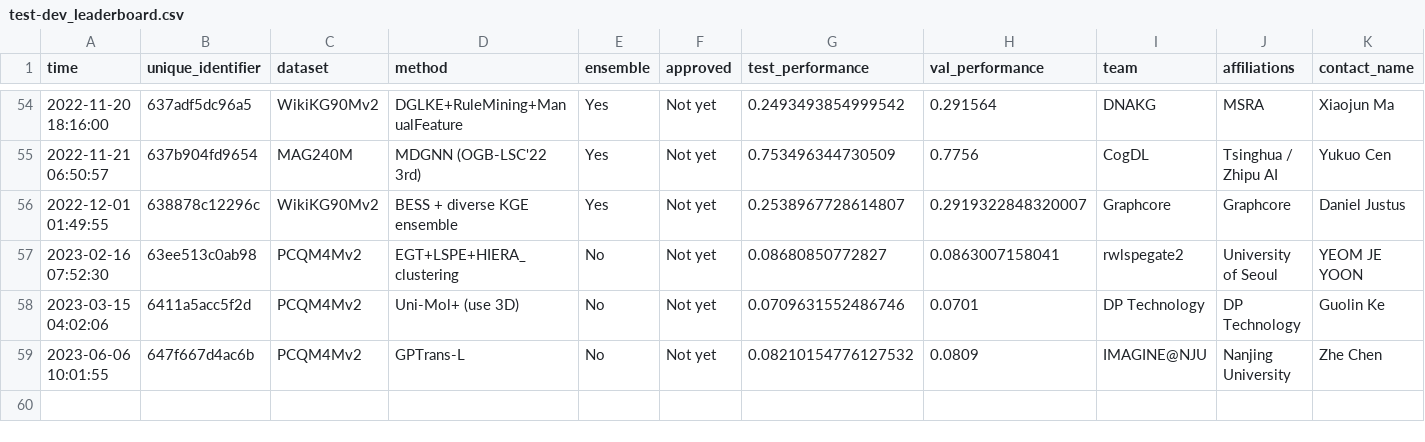
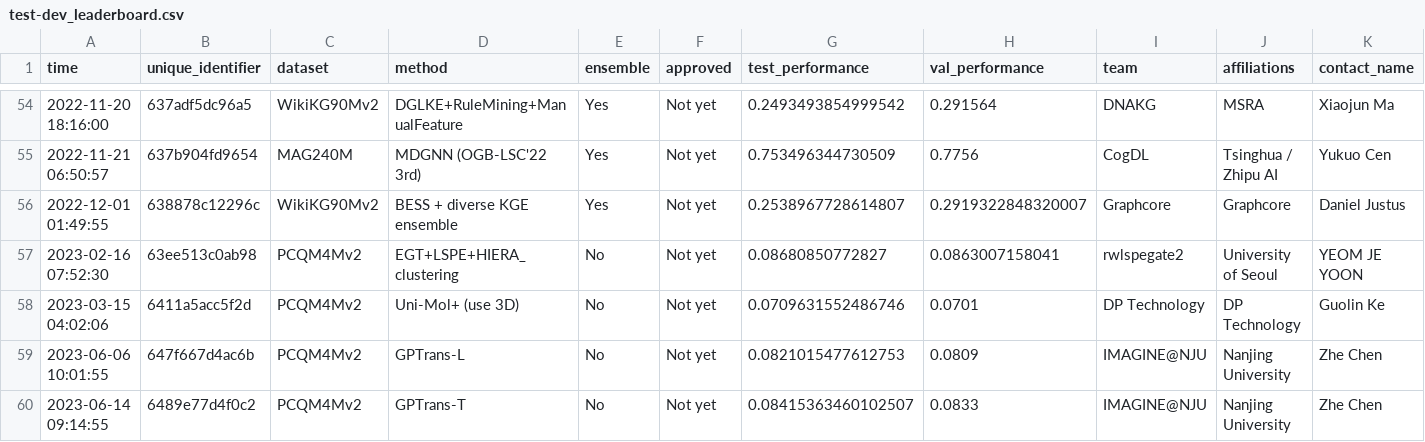
Before and after one commit to snap-stanford/ogb-web, a CSV file: test-dev_leaderboard.csv, drawn as a sheet; only a part is shown, gaps mark what is left out; rows hold the shown columns only; the diff names each change by its address in the sheet, - before the commit and + after, or states it on an @@ line.

```diff
--- a/test-dev_leaderboard.csv
+++ b/test-dev_leaderboard.csv
-G59 (test_performance): 0.08210154776127532
+G59 (test_performance): 0.0821015477612753
+row 60: 2023-06-14 09:14:55 | 6489e77d4f0c2 | PCQM4Mv2 | GPTrans-T | No | Not yet | 0.08415363460102507 | 0.0833 | IMAGINE@NJU | Nanjing University | Zhe Chen
```
Also changed, not shown: test-dev_master.csv.
